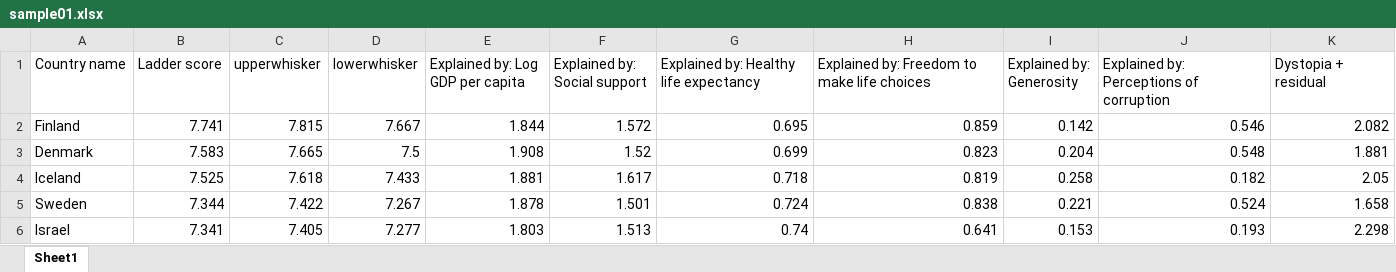
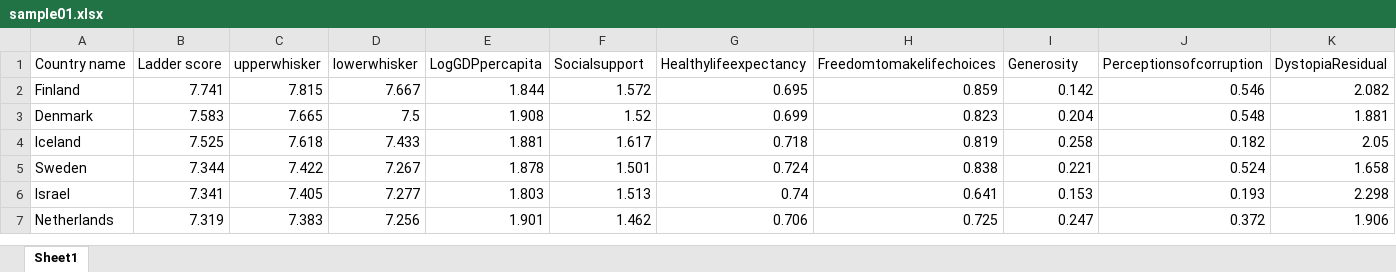
Before and after one commit to AmitSahoo45/XLSX-to-JSONorXML-Converter, an Excel workbook: XLSXtoJSONorCSV/Data/sample01.xlsx, sheet Sheet1, drawn as a sheet; only a part is shown; the shorter side is filled out with more unchanged rows; values as stored, in another font and other column widths than the file's, no borders; the diff names each change by its address in the sheet, - before the commit and + after, or states it on an @@ line.

Commit message:
Update: Convert XLSX to JSON

```diff
--- a/XLSXtoJSONorCSV/Data/sample01.xlsx (sheet Sheet1)
+++ b/XLSXtoJSONorCSV/Data/sample01.xlsx (sheet Sheet1)
-E1: Explained by: Log GDP per capita
+E1: LogGDPpercapita
-F1: Explained by: Social support
+F1: Socialsupport
-G1: Explained by: Healthy life expectancy
+G1: Healthylifeexpectancy
-H1: Explained by: Freedom to make life choices
+H1: Freedomtomakelifechoices
-I1: Explained by: Generosity
+I1: Generosity
-J1: Explained by: Perceptions of corruption
+J1: Perceptionsofcorruption
-K1: Dystopia + residual
+K1: DystopiaResidual
```
Also changed, not shown: 4 other files.
